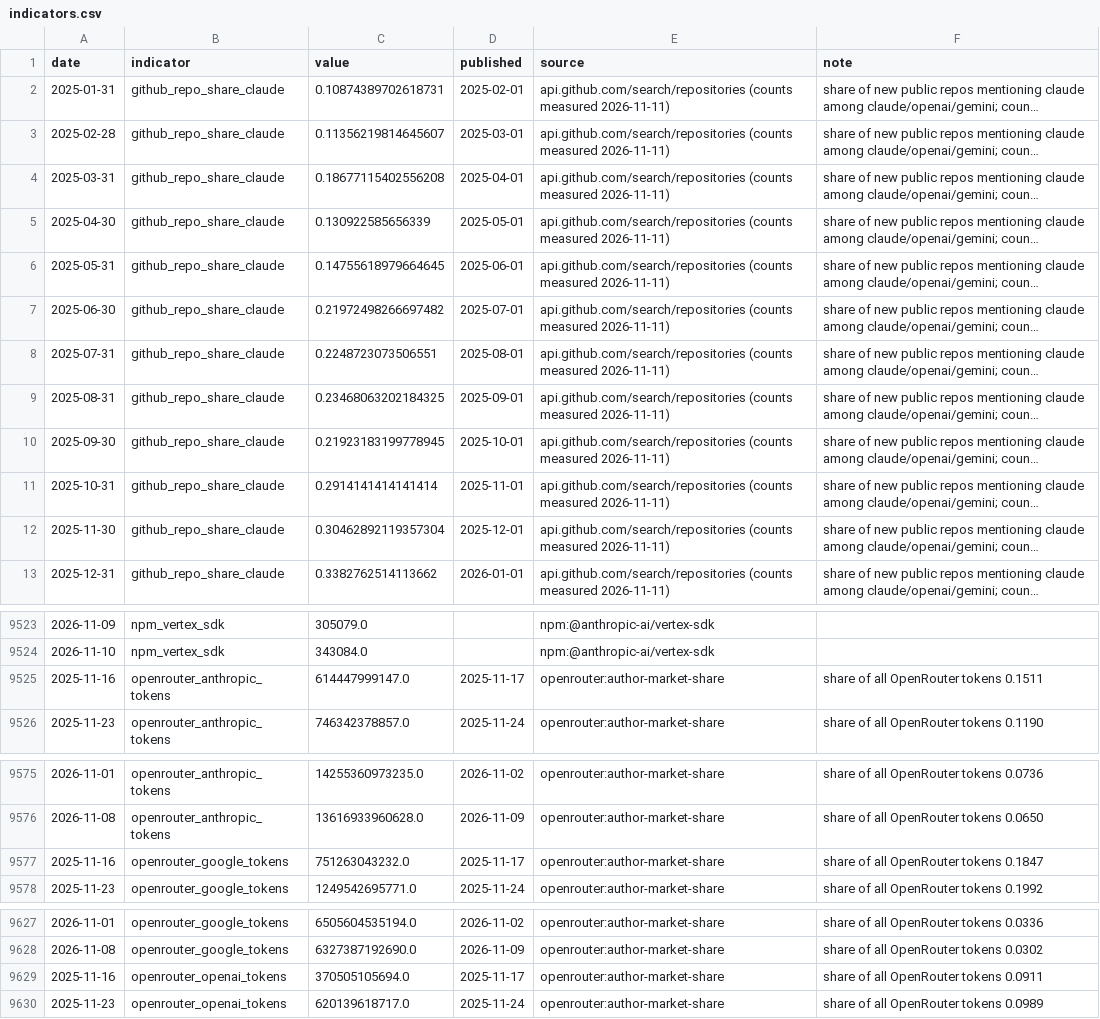
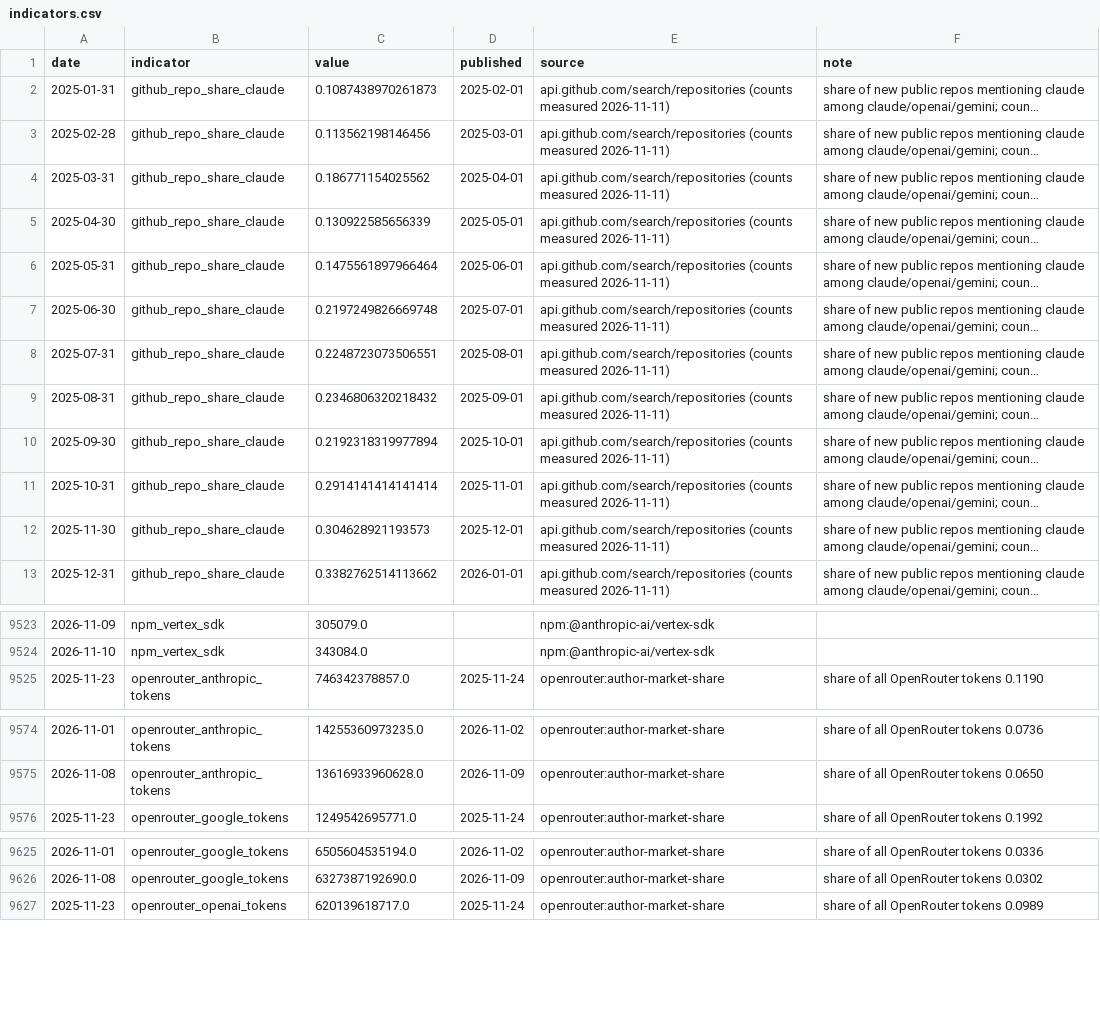
Before and after one commit to yb235/IterResearch, a CSV file: runrate_nowcast/data/indicators.csv, drawn as a sheet; only a part is shown, gaps mark what is left out; long unchanged cells end in …; the diff names each change by its address in the sheet, - before the commit and + after, or states it on an @@ line.

```diff
--- a/runrate_nowcast/data/indicators.csv
+++ b/runrate_nowcast/data/indicators.csv
-C2 (value): 0.10874389702618731
+C2 (value): 0.1087438970261873
-C3 (value): 0.11356219814645607
+C3 (value): 0.113562198146456
-C4 (value): 0.18677115402556208
+C4 (value): 0.186771154025562
-C6 (value): 0.14755618979664645
+C6 (value): 0.1475561897966464
-C7 (value): 0.21972498266697482
+C7 (value): 0.2197249826669748
-C9 (value): 0.23468063202184325
+C9 (value): 0.2346806320218432
-C10 (value): 0.21923183199778945
+C10 (value): 0.2192318319977894
-C12 (value): 0.30462892119357304
+C12 (value): 0.304628921193573
-row 9525: 2025-11-16 | openrouter_anthropic_tokens | 614447999147.0 | 2025-11-17 | openrouter:author-market-share | share of all OpenRouter tokens 0.1511
-row 9577: 2025-11-16 | openrouter_google_tokens | 751263043232.0 | 2025-11-17 | openrouter:author-market-share | share of all OpenRouter tokens 0.1847
-row 9629: 2025-11-16 | openrouter_openai_tokens | 370505105694.0 | 2025-11-17 | openrouter:author-market-share | share of all OpenRouter tokens 0.0911
```
Also changed, not shown: 1 other file.
